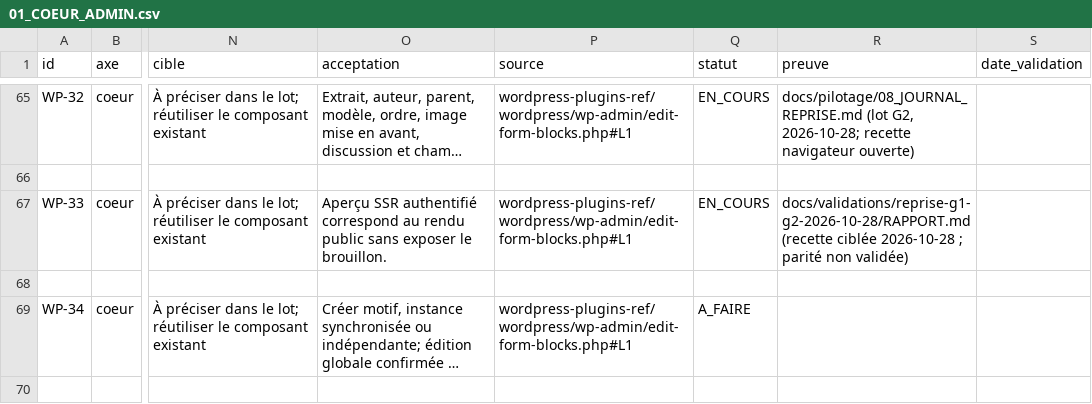
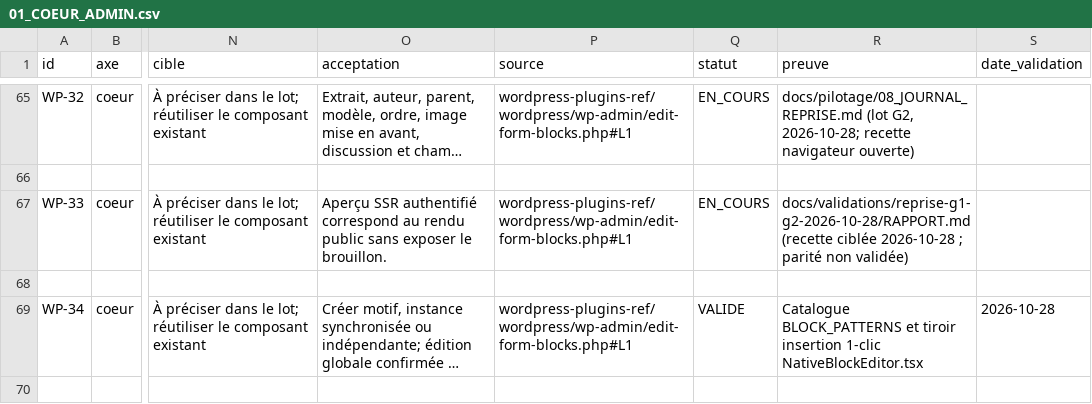
Before and after one commit to Clementlemagnifique/rustforge-cms, a CSV file: docs/pilotage/01_COEUR_ADMIN.csv, drawn as a sheet; only a part is shown, gaps mark what is left out; long unchanged cells end in …; the diff covers the shown part only; the diff names each change by its address in the sheet, - before the commit and + after, or states it on an @@ line.

Commit message:
feat(editor): editeur de blocs riches, patterns et rich text assaini (WP-34, WP-35, WP-B015, WP-B016, WP-B030, WP-B036, WP-B049, WP-B060)

```diff
--- a/docs/pilotage/01_COEUR_ADMIN.csv
+++ b/docs/pilotage/01_COEUR_ADMIN.csv
-Q69 (statut): A_FAIRE
+Q69 (statut): VALIDE
-R69 (preuve): (empty)
+R69 (preuve): Catalogue BLOCK_PATTERNS et tiroir insertion 1-clic NativeBlockEditor.tsx
-S69 (date_validation): (empty)
+S69 (date_validation): 2026-10-28
```
Also changed, not shown: 24 edited cells elsewhere in this file, 10 other files.
